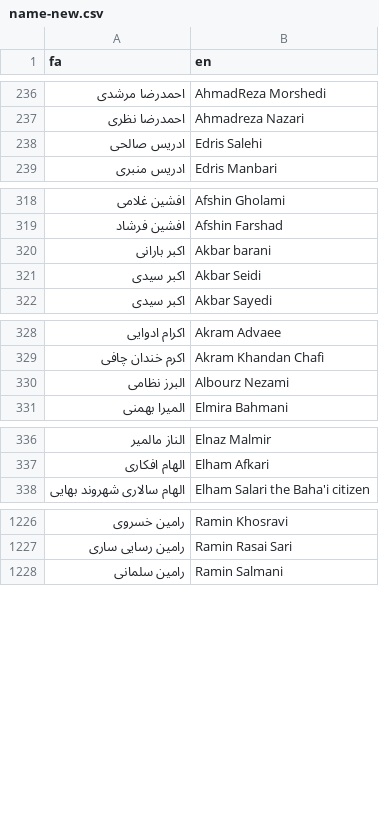
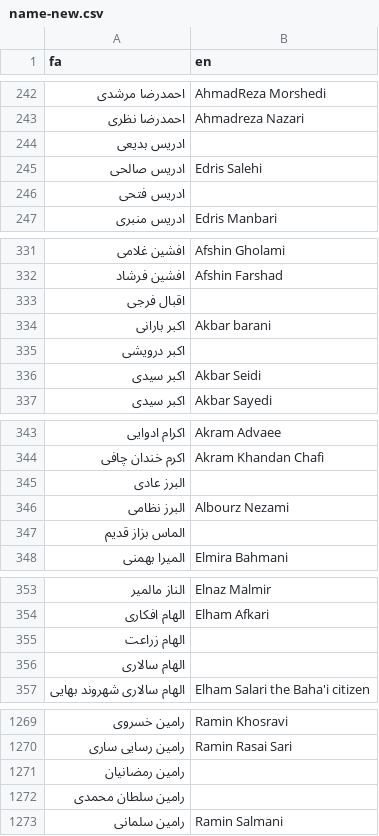
Before and after one commit to iheidari/free-mahsa, a CSV file: data/name-new.csv, drawn as a sheet; only a part is shown, gaps mark what is left out; the diff covers the shown part only.

```diff
--- a/data/name-new.csv
+++ b/data/name-new.csv
@@ -237,3 +243,5 @@
 "احمدرضا نظری","Ahmadreza Nazari"
+"ادریس بدیعی",
 "ادریس صالحی","Edris Salehi"
+"ادریس فتحی",
 "ادریس منبری","Edris Manbari"
@@ -319,3 +332,5 @@
 "افشین فرشاد","Afshin Farshad"
+"اقبال فرجی",
 "اکبر بارانی","Akbar barani"
+"اکبر درویشی",
 "اکبر سیدی","Akbar Seidi"
@@ -329,3 +344,5 @@
 "اکرم خندان چافی","Akram Khandan Chafi"
+"البرز عادی",
 "البرز نظامی","Albourz Nezami"
+"الماس بزاز قدیم",
 "المیرا بهمنی","Elmira Bahmani"
@@ -337,2 +354,4 @@
 "الهام افکاری","Elham Afkari"
+"الهام زراعت",
+"الهام سالاری",
 "الهام سالاری شهروند بهایی","Elham Salari the Baha'i citizen"
@@ -1227,2 +1270,4 @@
 "رامین رسایی ساری","Ramin Rasai Sari"
+"رامین رمضانیان",
+"رامین سلطان محمدی",
 "رامین سلمانی","Ramin Salmani"
```
Also changed, not shown: 127 added rows elsewhere in this file, data/details-new.csv, 7 other files.
